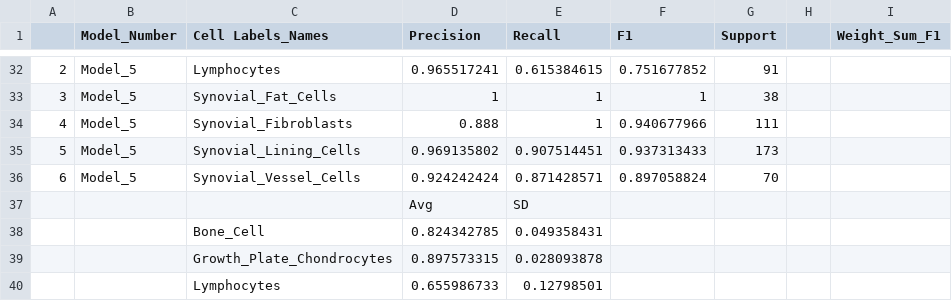
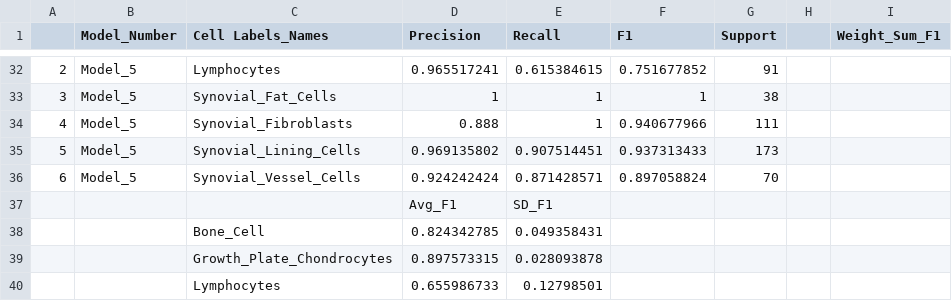
Before and after one commit to rdbell3/Arthritis_HistoPath, a CSV file: Inference/Cell_Calssification/Models/performace_all_Models.csv, drawn as a sheet; only a part is shown, gaps mark what is left out.

Commit message:
Update performace_all_Models.csv

```diff
--- a/Inference/Cell_Calssification/Models/performace_all_Models.csv
+++ b/Inference/Cell_Calssification/Models/performace_all_Models.csv
@@ -36,3 +36,3 @@
 6,Model_5,Synovial_Vessel_Cells,0.924242424,0.871428571,0.897058824,70,,
-,,,Avg,SD,,,,
+,,,Avg_F1,SD_F1,,,,
 ,,Bone_Cell,0.824342785,0.049358431,,,,
```
